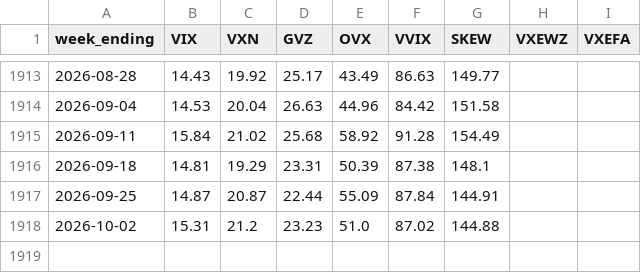
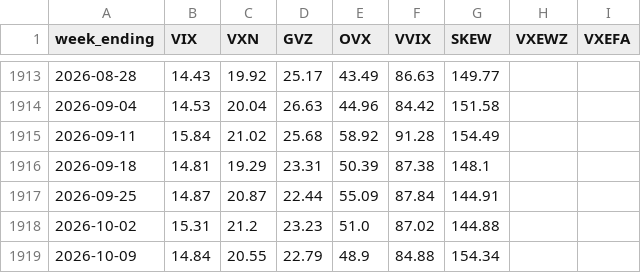
Before and after one commit to 8wy88kzpj9-pixel/hull-price-pipeline, a CSV file: data/vol_indices.csv, drawn as a sheet; only a part is shown, gaps mark what is left out; the diff names each change by its address in the sheet, - before the commit and + after, or states it on an @@ line.

```diff
--- a/data/vol_indices.csv
+++ b/data/vol_indices.csv
+row 1919: 2026-10-09 | 14.84 | 20.55 | 22.79 | 48.9 | 84.88 | 154.34
```
Also changed, not shown: data/hull3d.csv, data/hull_weekly.csv, 4 other files.
